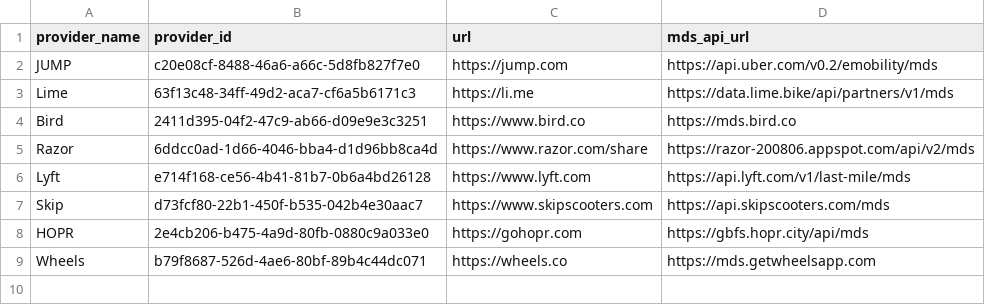
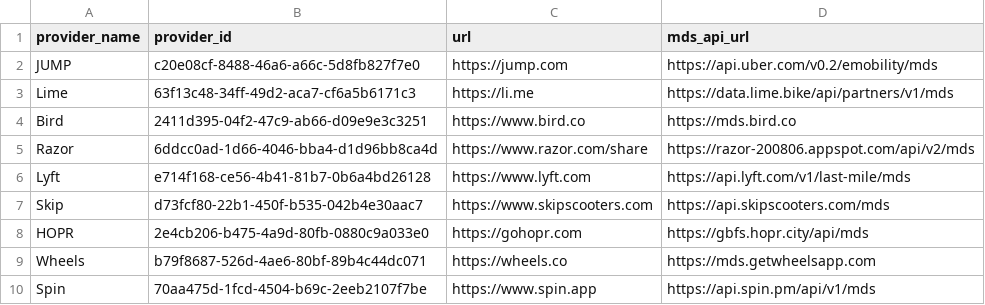
Before and after one commit to openmobilityfoundation/mobility-data-specification, a CSV file: providers.csv, drawn as a sheet; the diff names each change by its address in the sheet, - before the commit and + after, or states it on an @@ line.

Commit message:
add Spin as a dockless mobility provider

```diff
--- a/providers.csv
+++ b/providers.csv
+row 10: Spin | 70aa475d-1fcd-4504-b69c-2eeb2107f7be | https://www.spin.app | https://api.spin.pm/api/v1/mds
```
